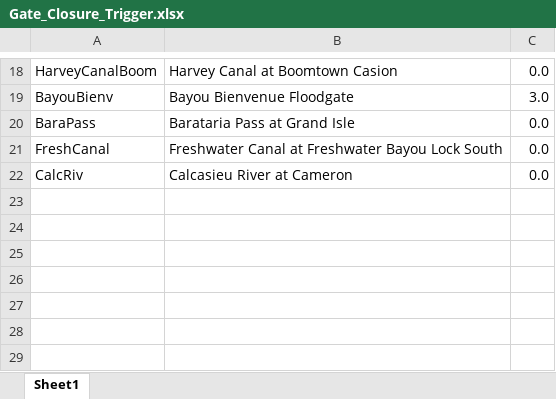
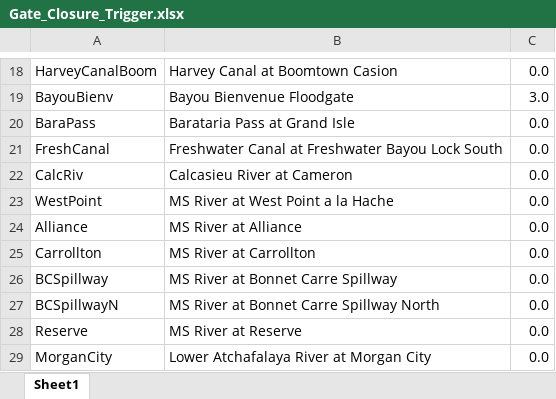
Before and after one commit to StormSurgeLive/asgs, an Excel workbook: output/cpra_postproc/Gate_Closure_Trigger.xlsx, sheet Sheet1, drawn as a sheet; only a part is shown, gaps mark what is left out; values as stored, in another font and other column widths than the file's, no borders; the diff names each change by its address in the sheet, - before the commit and + after, or states it on an @@ line.

```diff
--- a/output/cpra_postproc/Gate_Closure_Trigger.xlsx (sheet Sheet1)
+++ b/output/cpra_postproc/Gate_Closure_Trigger.xlsx (sheet Sheet1)
+row 23: WestPoint | MS River at West Point a la Hache | 0.0
+row 24: Alliance | MS River at Alliance | 0.0
+row 25: Carrollton | MS River at Carrollton | 0.0
+row 26: BCSpillway | MS River at Bonnet Carre Spillway | 0.0
+row 27: BCSpillwayN | MS River at Bonnet Carre Spillway North | 0.0
+row 28: Reserve | MS River at Reserve | 0.0
+row 29: MorganCity | Lower Atchafalaya River at Morgan City | 0.0
```
Also changed, not shown: output/cpra_postproc/Datum_Conversion.xlsx, output/cpra_postproc/Static_Offset.xlsx, 2 other files.
